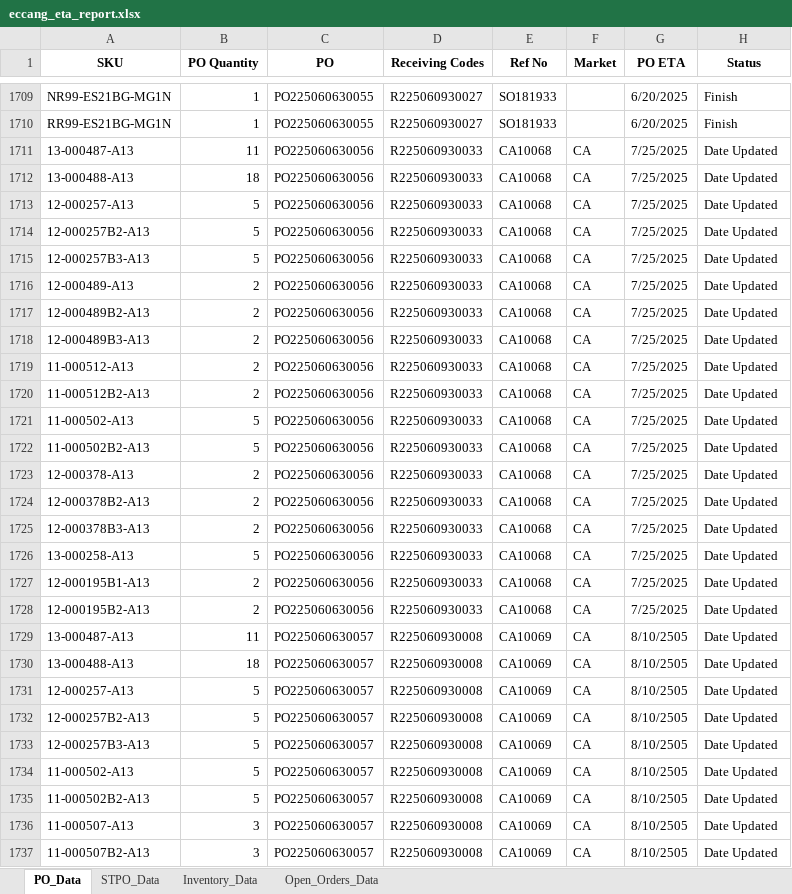
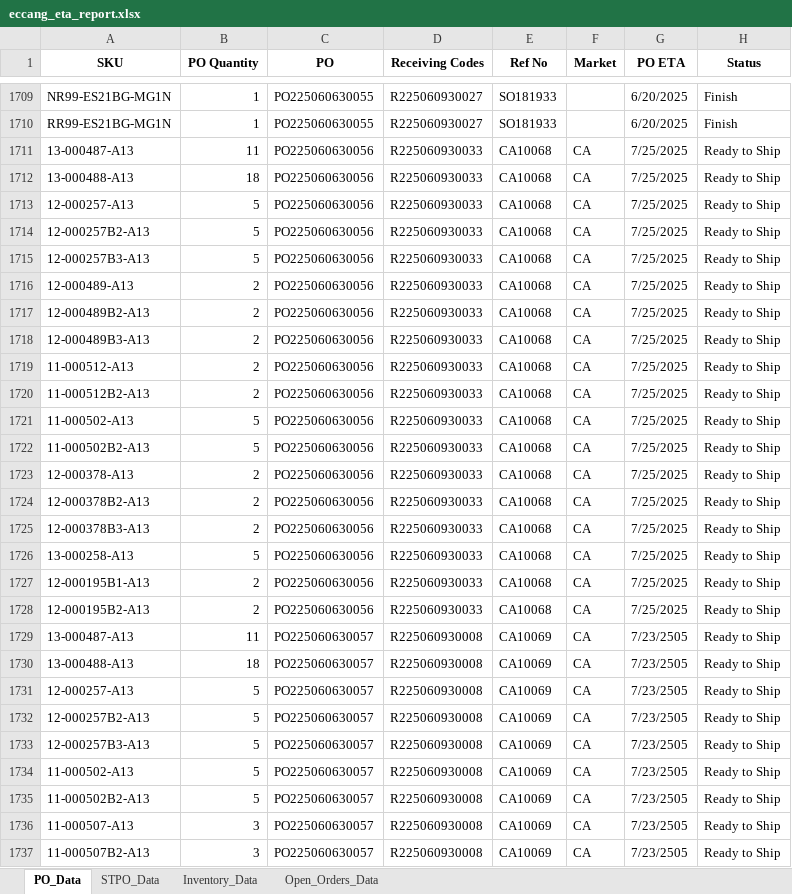
Before and after one commit to tom-valencia/eta-eccang-report, an Excel workbook: eccang_eta_report.xlsx, sheet PO_Data, drawn as a sheet; only a part is shown, gaps mark what is left out; values as stored, in another font and other column widths than the file's, no borders; the diff covers the shown part only; the diff names each change by its address in the sheet, - before the commit and + after, or states it on an @@ line.

```diff
--- a/eccang_eta_report.xlsx (sheet PO_Data)
+++ b/eccang_eta_report.xlsx (sheet PO_Data)
-H1711:H1737 (Status): Date Updated
+H1711:H1737 (Status): Ready to Ship
-G1729:G1737 (PO ETA): 8/10/2505
+G1729:G1737 (PO ETA): 7/23/2505
```
Also changed, not shown: 7 added rows, 5 removed rows and 28 edited cells elsewhere in this sheet, sheet STPO_Data, sheet Inventory_Data, sheet Open_Orders_Data.
